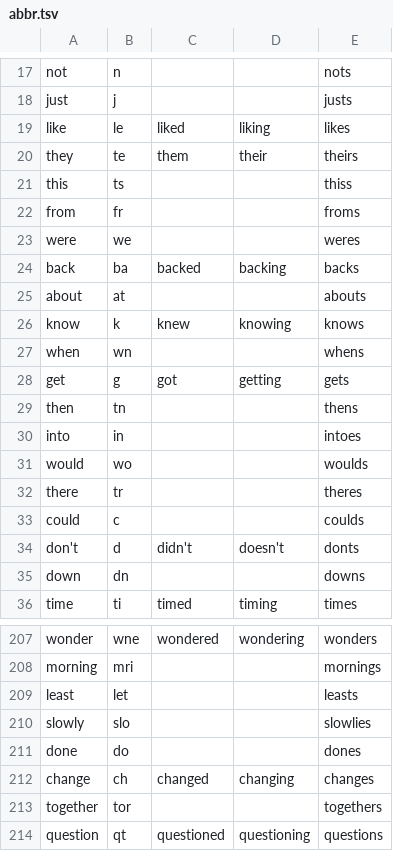
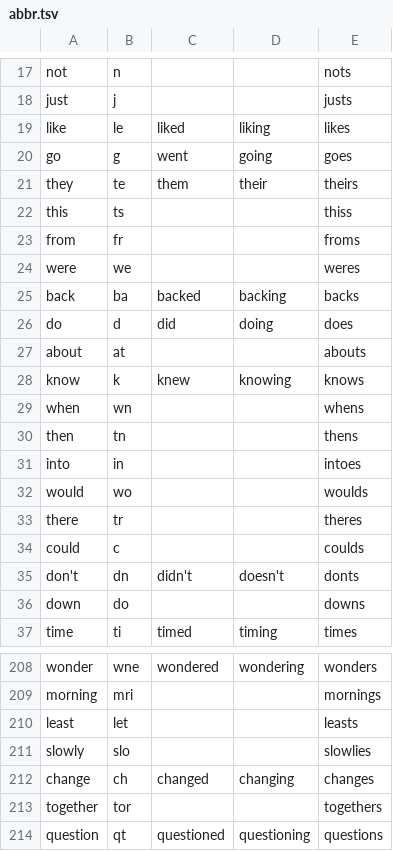
Before and after one commit to dlip/abbrgen, a TSV file: abbr.tsv, drawn as a sheet; only a part is shown, gaps mark what is left out.

```diff
--- a/abbr.tsv
+++ b/abbr.tsv
@@ -19,2 +19,3 @@ just	j			justs
 like	le	liked	liking	likes
+go	g	went	going	goes
 they	te	them	their	theirs
@@ -24,2 +25,3 @@ were	we			weres
 back	ba	backed	backing	backs
+do	d	did	doing	does
 about	at			abouts
@@ -27,3 +29,2 @@ know	k	knew	knowing	knows
 when	wn			whens
-get	g	got	getting	gets
 then	tn			thens
@@ -33,4 +34,4 @@ there	tr			theres
 could	c			coulds
-don't	d	didn't	doesn't	donts
-down	dn			downs
+don't	dn	didn't	doesn't	donts
+down	do			downs
 time	ti	timed	timing	times
@@ -210,3 +211,2 @@ least	let			leasts
 slowly	slo			slowlies
-done	do			dones
 change	ch	changed	changing	changes
```
Also changed, not shown: 2 other files.
